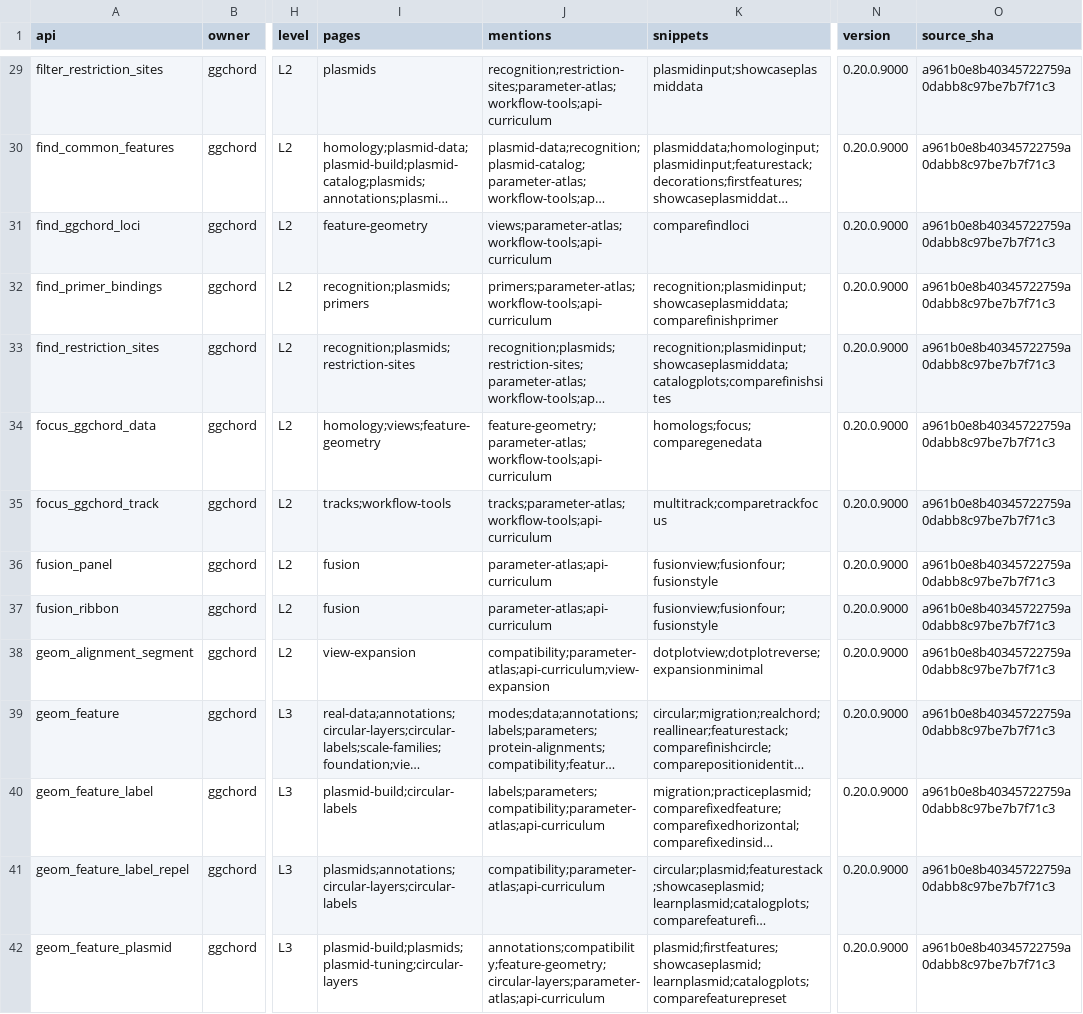
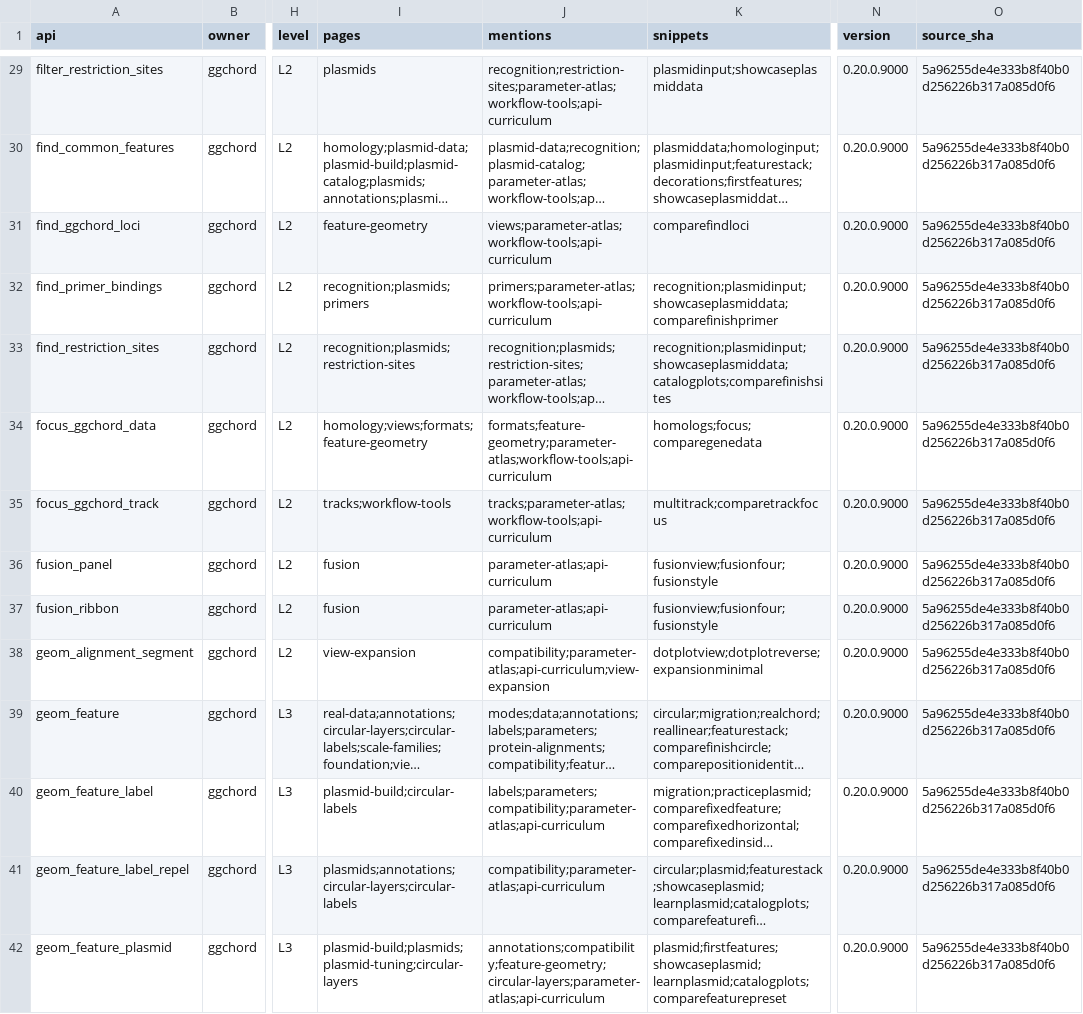
Before and after one commit to DangJem/ggchord, a CSV file: tools/teaching-audit/teaching-api-v0.20.0.csv, drawn as a sheet; only a part is shown, gaps mark what is left out; long unchanged cells end in …; the diff covers the shown part only; the diff names each change by its address in the sheet, - before the commit and + after, or states it on an @@ line.

```diff
--- a/tools/teaching-audit/teaching-api-v0.20.0.csv
+++ b/tools/teaching-audit/teaching-api-v0.20.0.csv
-O29:O42 (source_sha): a961b0e8b40345722759a0dabb8c97be7b7f71c3
+O29:O42 (source_sha): 5a96255de4e333b8f40b0d256226b317a085d0f6
-I34 (pages): homology;views;feature-geometry
+I34 (pages): homology;views;formats;feature-geometry
-J34 (mentions): feature-geometry;parameter-atlas;workflow-tools;api-curriculum
+J34 (mentions): formats;feature-geometry;parameter-atlas;workflow-tools;api-curriculum
```
Also changed, not shown: 132 edited cells elsewhere in this file, tools/teaching-audit/content-pages-v0.20.0.csv, tools/teaching-audit/teaching-parameters-v0.20.0.csv, 29 other files.
